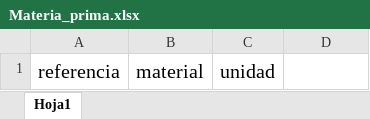
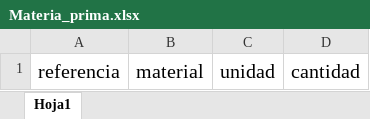
Before and after one commit to Teenus-SAS/tezlikv3, an Excel workbook: planning/assets/formatsXlsx/Materia_prima.xlsx, sheet Hoja1, drawn as a sheet; values as stored, in another font and other column widths than the file's, no borders; table styles not drawn; the diff names each change by its address in the sheet, - before the commit and + after, or states it on an @@ line.

```diff
--- a/planning/assets/formatsXlsx/Materia_prima.xlsx (sheet Hoja1)
+++ b/planning/assets/formatsXlsx/Materia_prima.xlsx (sheet Hoja1)
-D1: (empty)
+D1: cantidad
```
Also changed, not shown: planning/assets/formatsXlsx/Planeacion_Maquinas.xlsx, planning/assets/formatsXlsx/Productos.xlsx, 41 other files.
